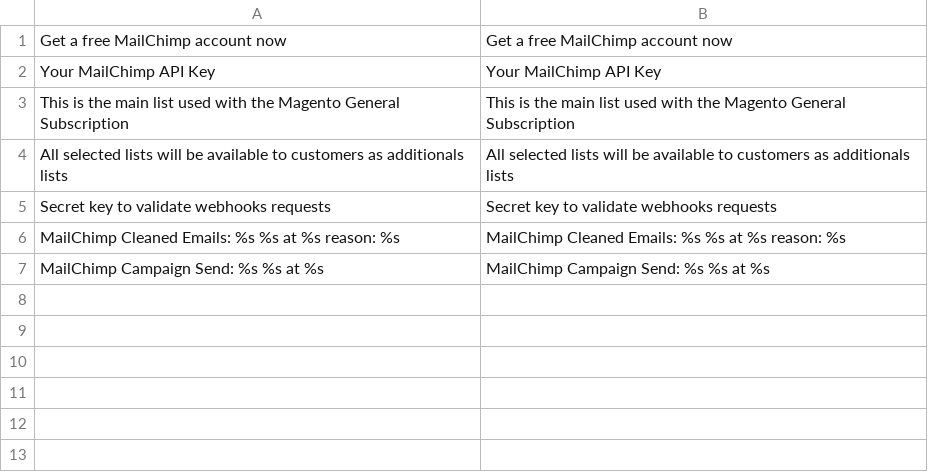
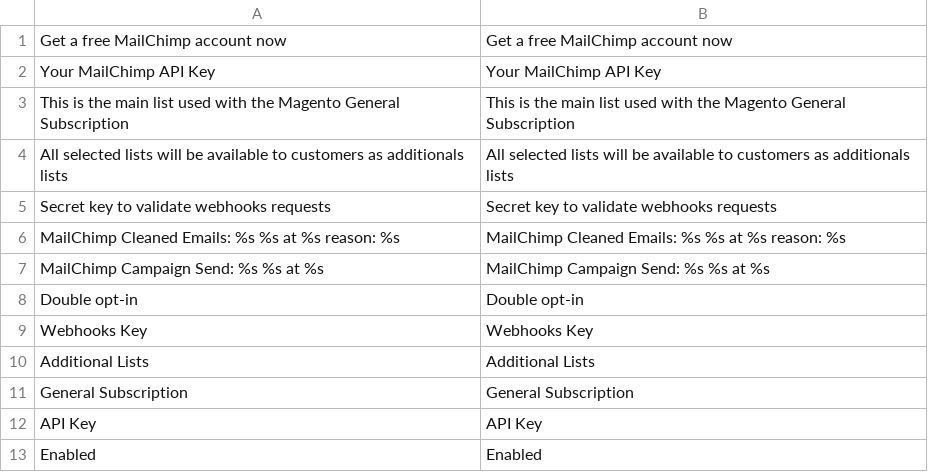
Before and after one commit to ebizmarts/magemonkey, a CSV file: app/locale/en_US/Ebizmarts_MageMonkey.csv, drawn as a sheet; the diff names each change by its address in the sheet, - before the commit and + after, or states it on an @@ line.

Commit message:
new translation strings

```diff
--- a/app/locale/en_US/Ebizmarts_MageMonkey.csv
+++ b/app/locale/en_US/Ebizmarts_MageMonkey.csv
+row 8: Double opt-in | Double opt-in
+row 9: Webhooks Key | Webhooks Key
+row 10: Additional Lists | Additional Lists
+row 11: General Subscription | General Subscription
+row 12: API Key | API Key
+row 13: Enabled | Enabled
```
